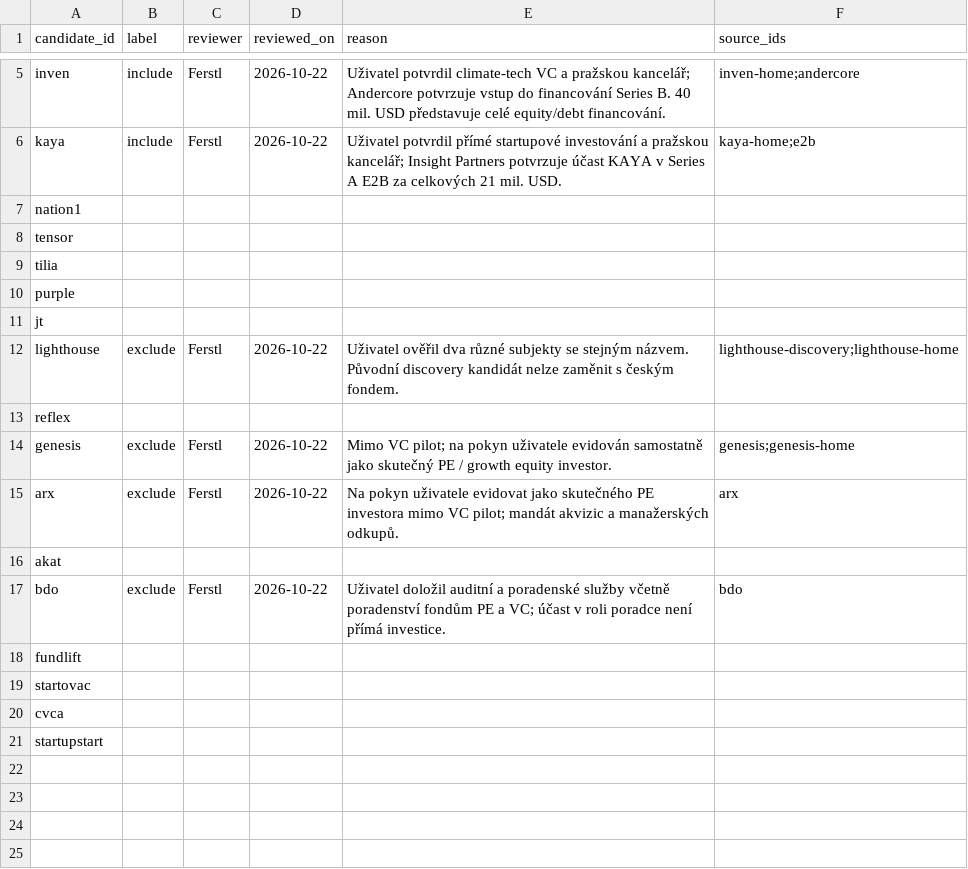
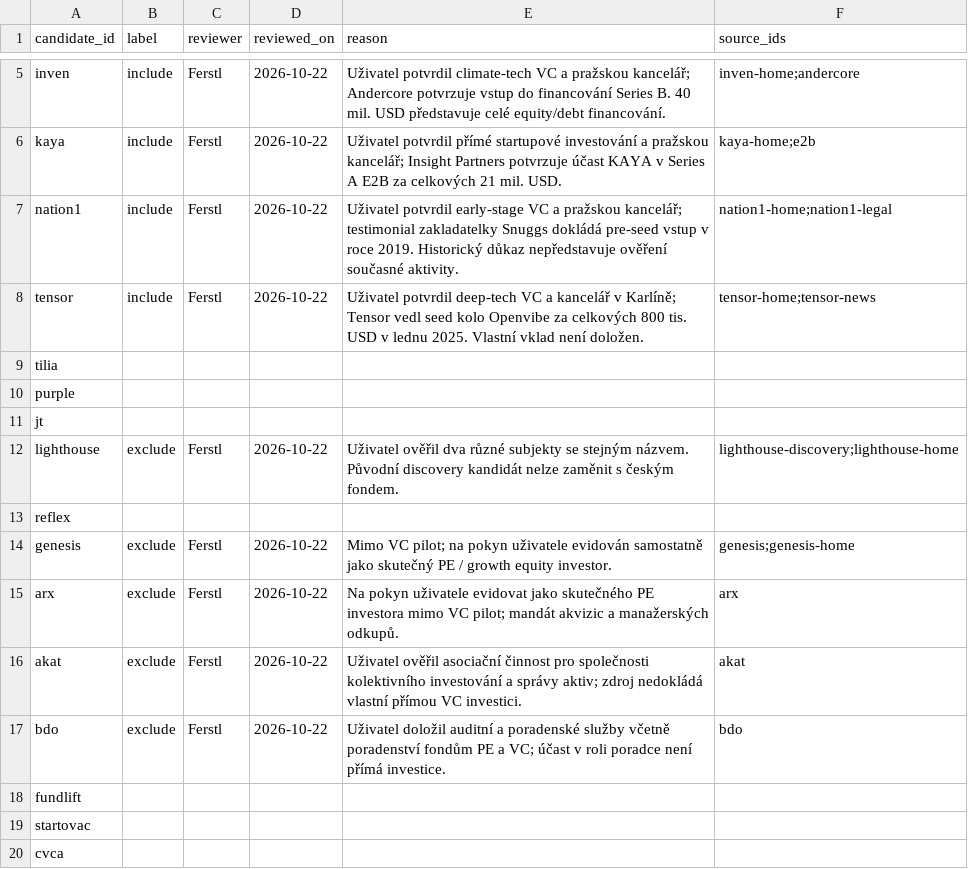
Before and after one commit to Matyharo/vyberove_rizeni, a CSV file: review/labels.csv, drawn as a sheet; only a part is shown, gaps mark what is left out; the shorter side is filled out with more unchanged rows.

Commit message:
review: record N1 Tensor and AKAT human decisions

```diff
--- a/review/labels.csv
+++ b/review/labels.csv
@@ -6,4 +6,4 @@ inven,include,Ferstl,2026-10-22,"Uživatel potvrdil climate-tech VC a pražskou
 kaya,include,Ferstl,2026-10-22,"Uživatel potvrdil přímé startupové investování a pražskou kancelář; Insight Partners potvrzuje účast KAYA v Series A E2B za celkových 21 mil. USD.",kaya-home;e2b
-nation1,,,,,
-tensor,,,,,
+nation1,include,Ferstl,2026-10-22,"Uživatel potvrdil early-stage VC a pražskou kancelář; testimonial zakladatelky Snuggs dokládá pre-seed vstup v roce 2019. Historický důkaz nepředstavuje ověření současné aktivity.",nation1-home;nation1-legal
+tensor,include,Ferstl,2026-10-22,"Uživatel potvrdil deep-tech VC a kancelář v Karlíně; Tensor vedl seed kolo Openvibe za celkových 800 tis. USD v lednu 2025. Vlastní vklad není doložen.",tensor-home;tensor-news
 tilia,,,,,
@@ -15,3 +15,3 @@ genesis,exclude,Ferstl,2026-10-22,"Mimo VC pilot; na pokyn uživatele evidován
 arx,exclude,Ferstl,2026-10-22,"Na pokyn uživatele evidovat jako skutečného PE investora mimo VC pilot; mandát akvizic a manažerských odkupů.",arx
-akat,,,,,
+akat,exclude,Ferstl,2026-10-22,"Uživatel ověřil asociační činnost pro společnosti kolektivního investování a správy aktiv; zdroj nedokládá vlastní přímou VC investici.",akat
 bdo,exclude,Ferstl,2026-10-22,"Uživatel doložil auditní a poradenské služby včetně poradenství fondům PE a VC; účast v roli poradce není přímá investice.",bdo
```
Also changed, not shown: exports/transactions.csv, 13 other files.
